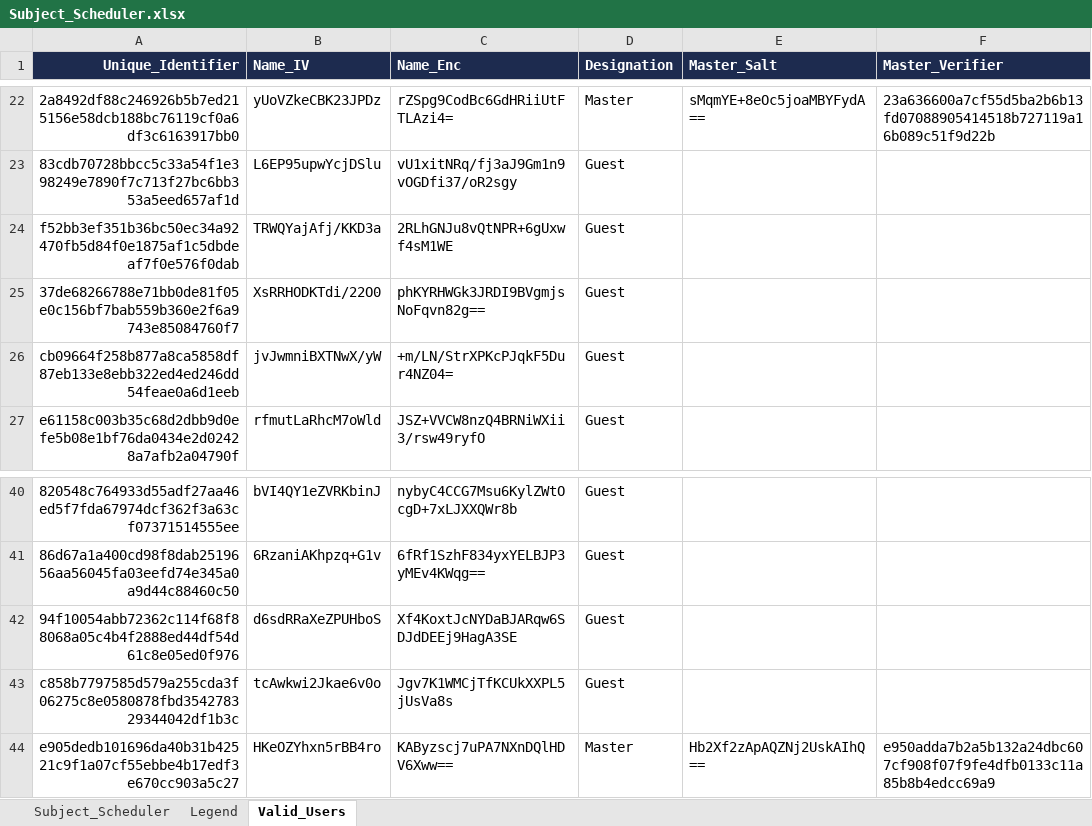
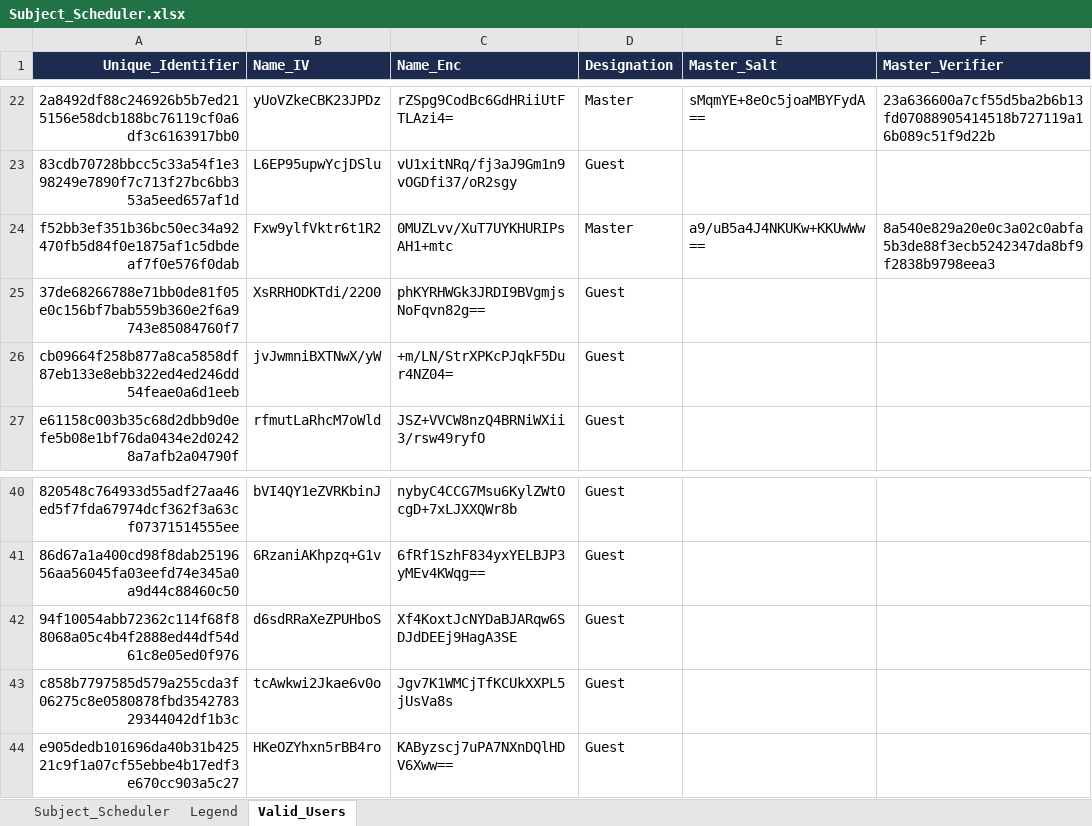
Before and after one commit to fielalbert2026/school-record-management-system, an Excel workbook: Subject_Scheduler.xlsx, sheet Valid_Users, drawn as a sheet; only a part is shown, gaps mark what is left out; values as stored, in another font and other column widths than the file's, no borders; the diff names each change by its address in the sheet, - before the commit and + after, or states it on an @@ line.

```diff
--- a/Subject_Scheduler.xlsx (sheet Valid_Users)
+++ b/Subject_Scheduler.xlsx (sheet Valid_Users)
-B24 (Name_IV): TRWQYajAfj/KKD3a
+B24 (Name_IV): Fxw9ylfVktr6t1R2
-C24 (Name_Enc): 2RLhGNJu8vQtNPR+6gUxwf4sM1WE
+C24 (Name_Enc): 0MUZLvv/XuT7UYKHURIPsAH1+mtc
-D24 (Designation): Guest
+D24 (Designation): Master
-E24 (Master_Salt): (empty)
+E24 (Master_Salt): a9/uB5a4J4NKUKw+KKUwWw==
-F24 (Master_Verifier): (empty)
+F24 (Master_Verifier): 8a540e829a20e0c3a02c0abfa5b3de88f3ecb5242347da8bf9f2838b9798eea3
-D44 (Designation): Master
+D44 (Designation): Guest
-E44 (Master_Salt): Hb2Xf2zApAQZNj2UskAIhQ==
+E44 (Master_Salt): (empty)
-F44 (Master_Verifier): e950adda7b2a5b132a24dbc607cf908f07f9fe4dfb0133c11a85b8b4edcc69a9
+F44 (Master_Verifier): (empty)
```
Also changed, not shown: 3 other files.
